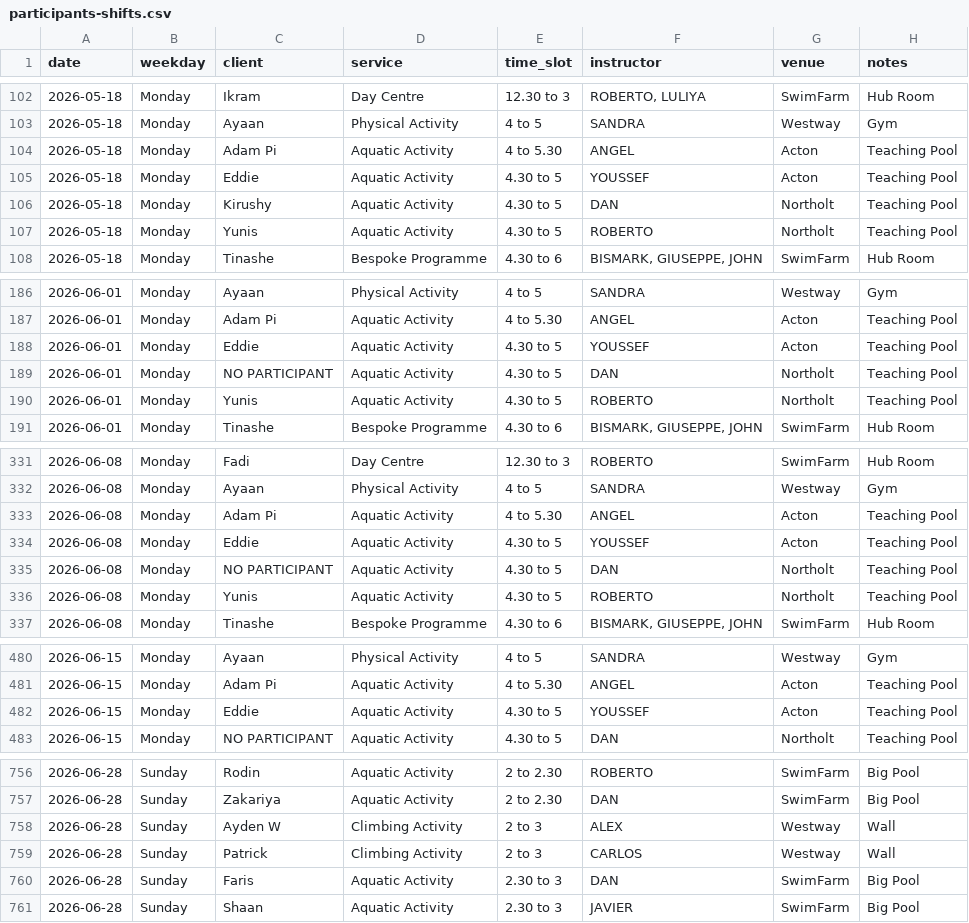
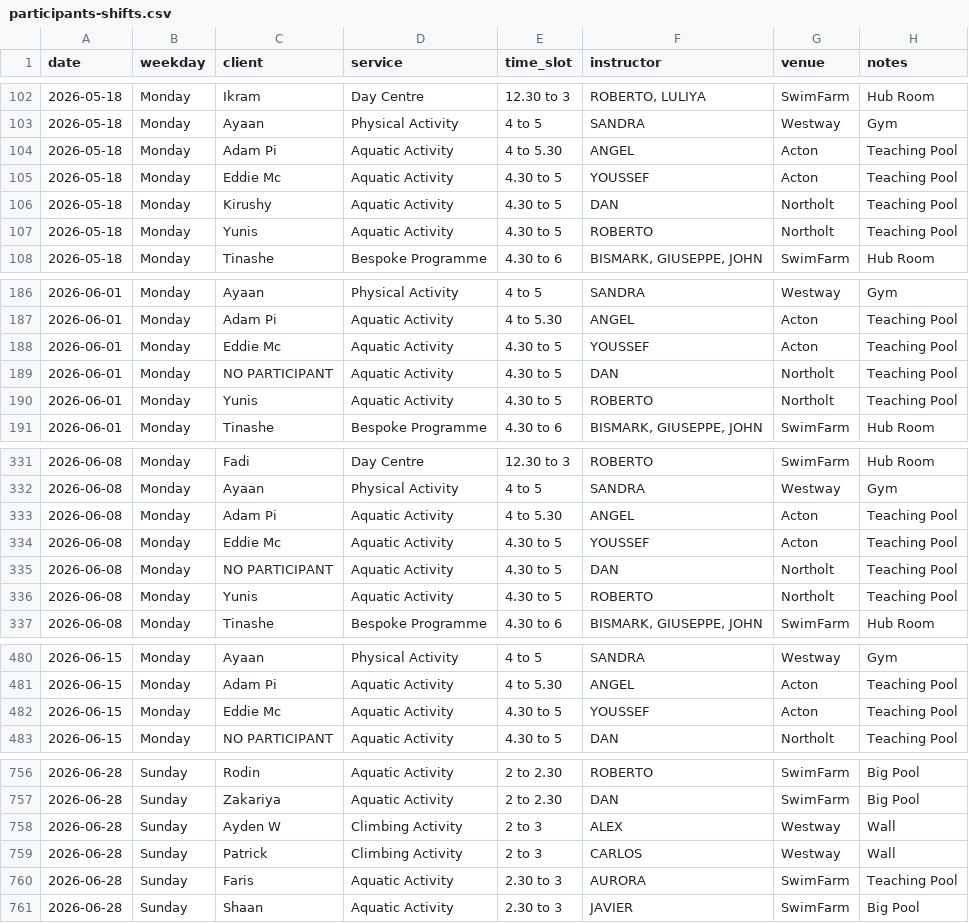
Before and after one commit to Vyky29/PORTALVIC, a CSV file: working_ui/portal/roster_review/participants-shifts.csv, drawn as a sheet; only a part is shown, gaps mark what is left out; the diff covers the shown part only.

```diff
--- a/working_ui/portal/roster_review/participants-shifts.csv
+++ b/working_ui/portal/roster_review/participants-shifts.csv
@@ -104,3 +104,3 @@ date,weekday,client,service,time_slot,instructor,venue,notes
 2026-05-18,Monday,Adam Pi,Aquatic Activity,4 to 5.30,ANGEL,Acton,Teaching Pool
-2026-05-18,Monday,Eddie,Aquatic Activity,4.30 to 5,YOUSSEF,Acton,Teaching Pool
+2026-05-18,Monday,Eddie Mc,Aquatic Activity,4.30 to 5,YOUSSEF,Acton,Teaching Pool
 2026-05-18,Monday,Kirushy,Aquatic Activity,4.30 to 5,DAN,Northolt,Teaching Pool
@@ -187,3 +187,3 @@ date,weekday,client,service,time_slot,instructor,venue,notes
 2026-06-01,Monday,Adam Pi,Aquatic Activity,4 to 5.30,ANGEL,Acton,Teaching Pool
-2026-06-01,Monday,Eddie,Aquatic Activity,4.30 to 5,YOUSSEF,Acton,Teaching Pool
+2026-06-01,Monday,Eddie Mc,Aquatic Activity,4.30 to 5,YOUSSEF,Acton,Teaching Pool
 2026-06-01,Monday,NO PARTICIPANT,Aquatic Activity,4.30 to 5,DAN,Northolt,Teaching Pool
@@ -333,3 +333,3 @@ date,weekday,client,service,time_slot,instructor,venue,notes
 2026-06-08,Monday,Adam Pi,Aquatic Activity,4 to 5.30,ANGEL,Acton,Teaching Pool
-2026-06-08,Monday,Eddie,Aquatic Activity,4.30 to 5,YOUSSEF,Acton,Teaching Pool
+2026-06-08,Monday,Eddie Mc,Aquatic Activity,4.30 to 5,YOUSSEF,Acton,Teaching Pool
 2026-06-08,Monday,NO PARTICIPANT,Aquatic Activity,4.30 to 5,DAN,Northolt,Teaching Pool
@@ -481,3 +481,3 @@ date,weekday,client,service,time_slot,instructor,venue,notes
 2026-06-15,Monday,Adam Pi,Aquatic Activity,4 to 5.30,ANGEL,Acton,Teaching Pool
-2026-06-15,Monday,Eddie,Aquatic Activity,4.30 to 5,YOUSSEF,Acton,Teaching Pool
+2026-06-15,Monday,Eddie Mc,Aquatic Activity,4.30 to 5,YOUSSEF,Acton,Teaching Pool
 2026-06-15,Monday,NO PARTICIPANT,Aquatic Activity,4.30 to 5,DAN,Northolt,Teaching Pool
@@ -759,3 +759,3 @@ date,weekday,client,service,time_slot,instructor,venue,notes
 2026-06-28,Sunday,Patrick,Climbing Activity,2 to 3,CARLOS,Westway,Wall
-2026-06-28,Sunday,Faris,Aquatic Activity,2.30 to 3,DAN,SwimFarm,Big Pool
+2026-06-28,Sunday,Faris,Aquatic Activity,2.30 to 3,AURORA,SwimFarm,Teaching Pool
 2026-06-28,Sunday,Shaan,Aquatic Activity,2.30 to 3,JAVIER,SwimFarm,Big Pool
```
Also changed, not shown: 5 edited cells elsewhere in this file, database/roster_review/participant-worker-display-names.csv, 18 other files.
